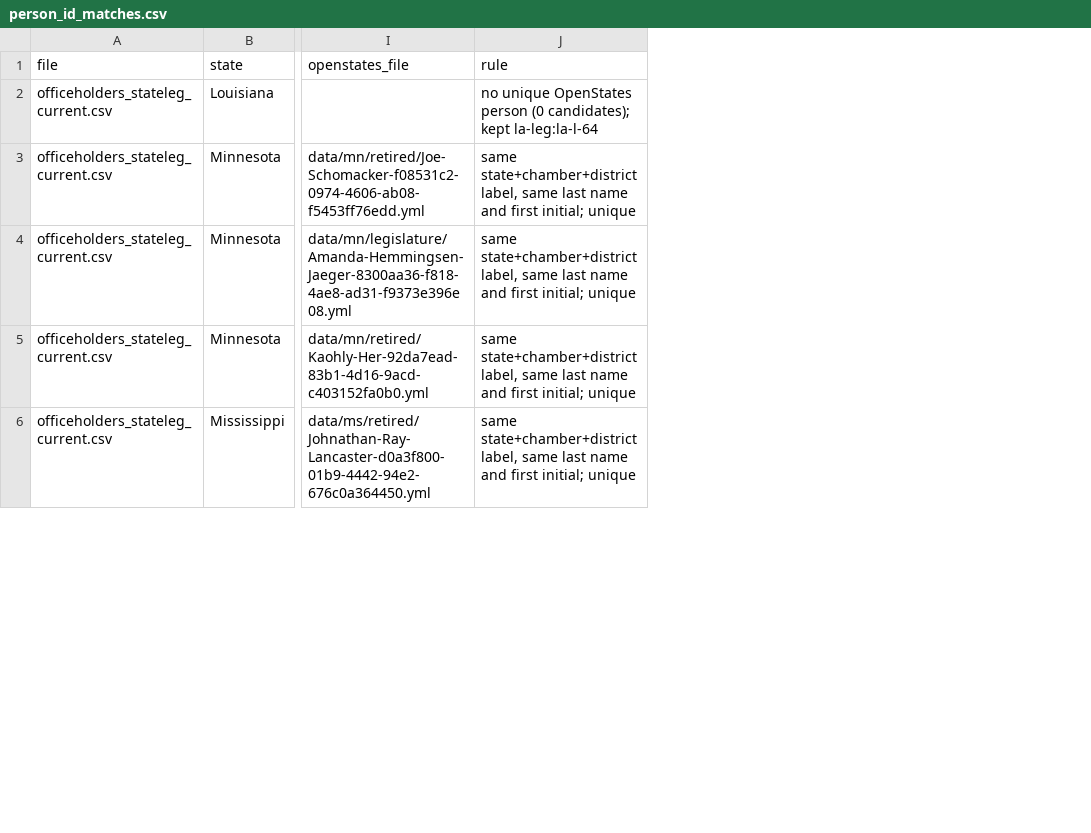
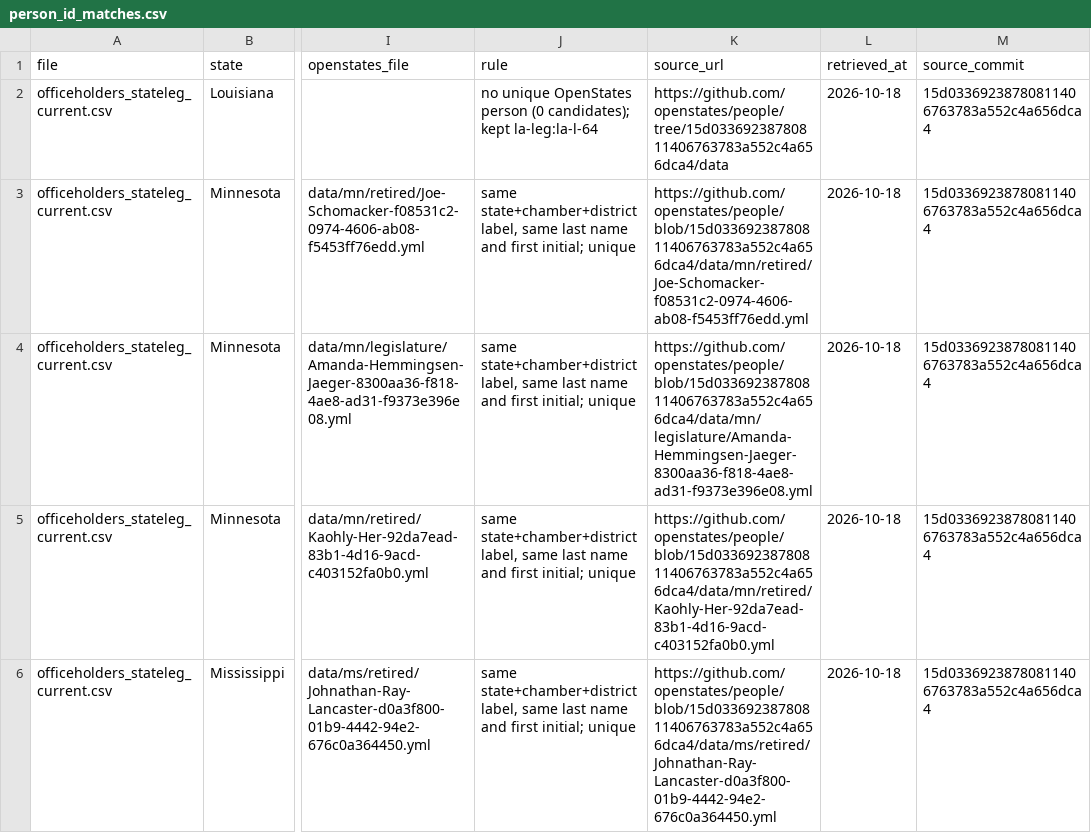
Before and after one commit to ge0r9b/us-districts, a CSV file: data-v3/inst/person_id_matches.csv, drawn as a sheet; only a part is shown, gaps mark what is left out; the diff names each change by its address in the sheet, - before the commit and + after, or states it on an @@ line.

Commit message:
data-v3/inst officeholders: v3 format step 4 (chamber entity_id + unit_layer/unit_vintage/unit_plan + seat; full source_url, source_commit; provenance on persons/matches/diffs; vacancy rows inherit roster provenance); Idaho House seats A/B from the official roster; READMEs

```diff
--- a/data-v3/inst/person_id_matches.csv
+++ b/data-v3/inst/person_id_matches.csv
+column K (source_url), rows 2-6: https://github.com/openstates/people/tree/15d03369238780811406763783a552c4a656dca4/data | https://github.com/openstates/people/blob/15d03369238780811406763783a552c4a656dca4/data/mn/retired/Joe-Schomacker-f08531c2-0974-4606-ab08-f5453ff76edd.yml | https://github.com/openstates/people/blob/15d03369238780811406763783a552c4a656dca4/data/mn/legislature/Amanda-Hemmingsen-Jaeger-8300aa36-f818-4ae8-ad31-f9373e396e08.yml | https://github.com/openstates/people/blob/15d03369238780811406763783a552c4a656dca4/data/mn/retired/Kaohly-Her-92da7ead-83b1-4d16-9acd-c403152fa0b0.yml | https://github.com/openstates/people/blob/15d03369238780811406763783a552c4a656dca4/data/ms/retired/Johnathan-Ray-Lancaster-d0a3f800-01b9-4442-94e2-676c0a364450.yml
+column L (retrieved_at), rows 2-6: all 2026-10-18
+column M (source_commit), rows 2-6: all 15d03369238780811406763783a552c4a656dca4
```
Also changed, not shown: 15 other files.
